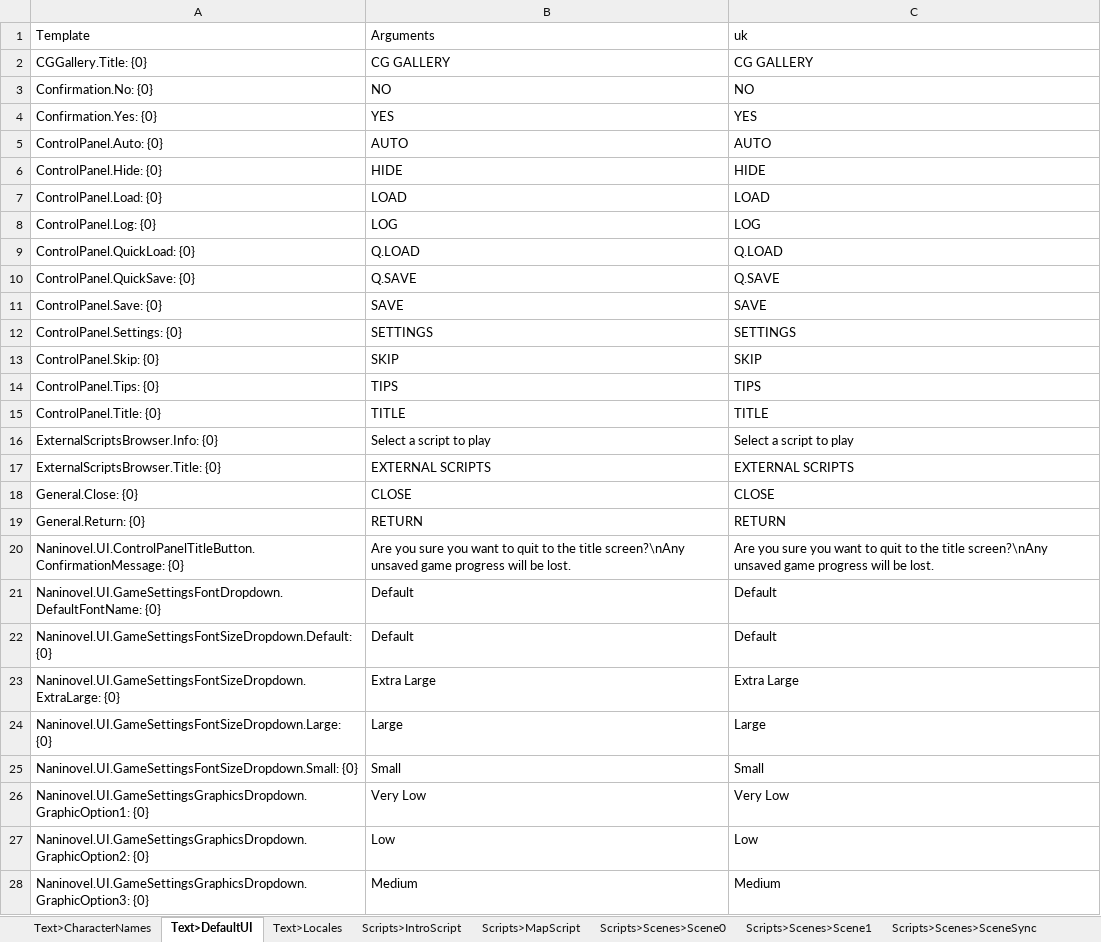
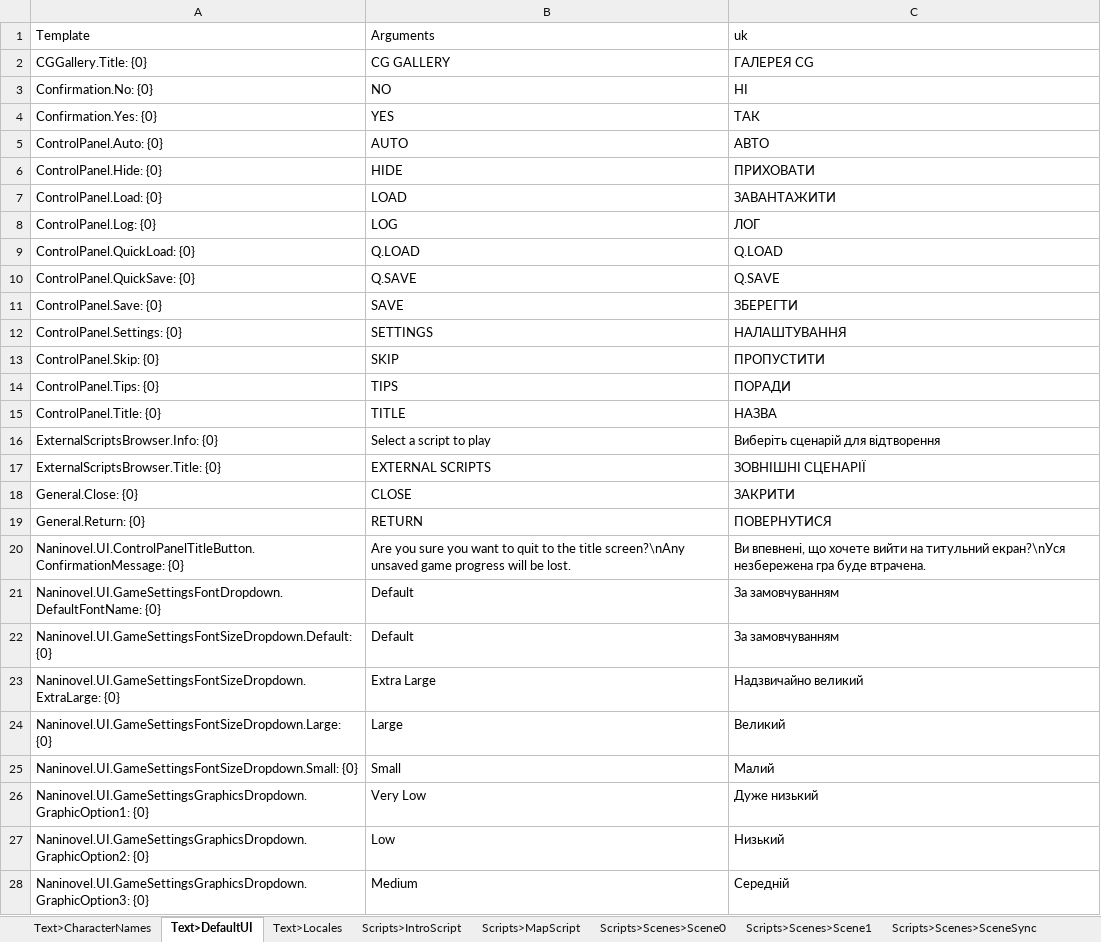
Before and after one commit to Babiosik/TestVisualNovel, an Excel workbook: Assets/Resources/Naninovel/Locale.xlsx, sheet Text>DefaultUI, drawn as a sheet; only a part is shown; values as stored, in another font and other column widths than the file's, no borders; charts and pictures not drawn; the diff covers the shown part only; the diff names each change by its address in the sheet, - before the commit and + after, or states it on an @@ line.

```diff
--- a/Assets/Resources/Naninovel/Locale.xlsx (sheet Text>DefaultUI)
+++ b/Assets/Resources/Naninovel/Locale.xlsx (sheet Text>DefaultUI)
-C2 (uk): CG GALLERY
+C2 (uk): ГАЛЕРЕЯ CG
-C3 (uk): NO
+C3 (uk): НІ
-C4 (uk): YES
+C4 (uk): ТАК
-C5 (uk): AUTO
+C5 (uk): АВТО
-C6 (uk): HIDE
+C6 (uk): ПРИХОВАТИ
-C7 (uk): LOAD
+C7 (uk): ЗАВАНТАЖИТИ
-C8 (uk): LOG
+C8 (uk): ЛОГ
-C11 (uk): SAVE
+C11 (uk): ЗБЕРЕГТИ
-C12 (uk): SETTINGS
+C12 (uk): НАЛАШТУВАННЯ
-C13 (uk): SKIP
+C13 (uk): ПРОПУСТИТИ
-C14 (uk): TIPS
+C14 (uk): ПОРАДИ
-C15 (uk): TITLE
+C15 (uk): НАЗВА
-C16 (uk): Select a script to play
+C16 (uk): Виберіть сценарій для відтворення
-C17 (uk): EXTERNAL SCRIPTS
+C17 (uk): ЗОВНІШНІ СЦЕНАРІЇ
-C18 (uk): CLOSE
+C18 (uk): ЗАКРИТИ
-C19 (uk): RETURN
+C19 (uk): ПОВЕРНУТИСЯ
-C20 (uk): Are you sure you want to quit to the title screen?\nAny unsaved game progress will be lost.
+C20 (uk): Ви впевнені, що хочете вийти на титульний екран?\nУся незбережена гра буде втрачена.
-C21:C22 (uk): Default
+C21:C22 (uk): За замовчуванням
-C23 (uk): Extra Large
+C23 (uk): Надзвичайно великий
-C24 (uk): Large
+C24 (uk): Великий
-C25 (uk): Small
+C25 (uk): Малий
-C26 (uk): Very Low
+C26 (uk): Дуже низький
-C27 (uk): Low
+C27 (uk): Низький
-C28 (uk): Medium
+C28 (uk): Середній
```
Also changed, not shown: 40 edited cells elsewhere in this sheet, sheet Scripts>Scenes>Scene0, sheet Scripts>Scenes>Scene1, sheet Scripts>Scenes>SceneSync, sheet Scripts>IntroScript, sheet Text>CharacterNames, sheet Scripts>MapScript, 10 other files.
